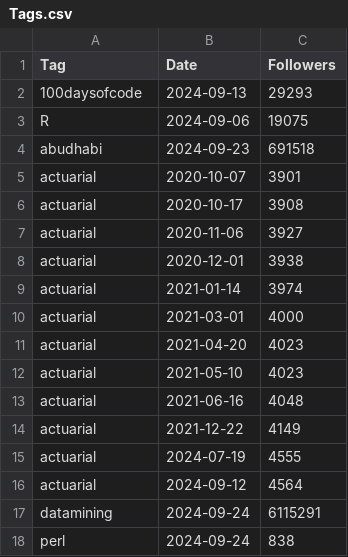
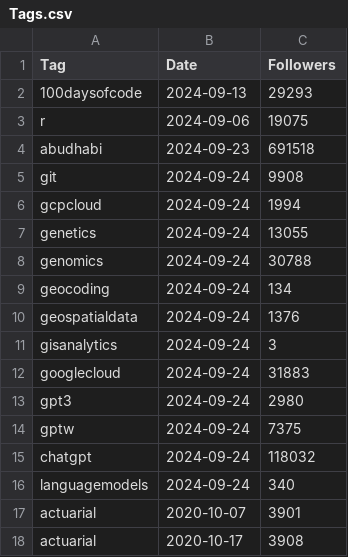
Before and after one commit to Joint-Operations-Working-Group/Social-Media-Analytics, a CSV file: LinkedInTags/Tags.csv, drawn as a sheet; only a part is shown; the shorter side is filled out with more unchanged rows; the diff covers the shown part only.

```diff
--- a/LinkedInTags/Tags.csv
+++ b/LinkedInTags/Tags.csv
@@ -2,4 +2,16 @@
 "100daysofcode",2024-09-13,29293
-"R",2024-09-06,19075
+"r",2024-09-06,19075
 "abudhabi",2024-09-23,691518
+git,2024-09-24,9908
+gcpcloud,2024-09-24,1994
+genetics,2024-09-24,13055
+genomics,2024-09-24,30788
+geocoding,2024-09-24,134
+geospatialdata,2024-09-24,1376
+gisanalytics,2024-09-24,3
+googlecloud,2024-09-24,31883
+gpt3,2024-09-24,2980
+gptw,2024-09-24,7375
+chatgpt,2024-09-24,118032
+languagemodels,2024-09-24,340
 "actuarial",2020-10-07,3901
```
Also changed, not shown: 13 added rows elsewhere in this file.
